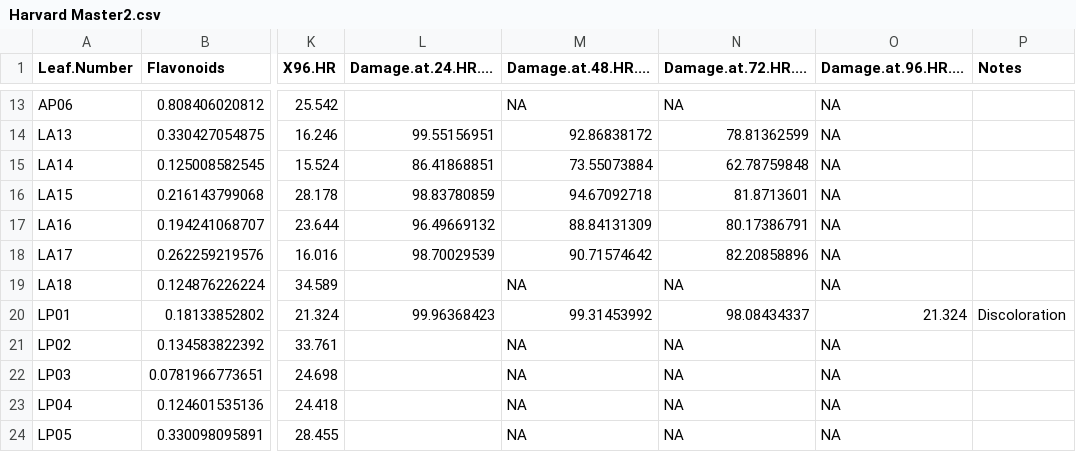
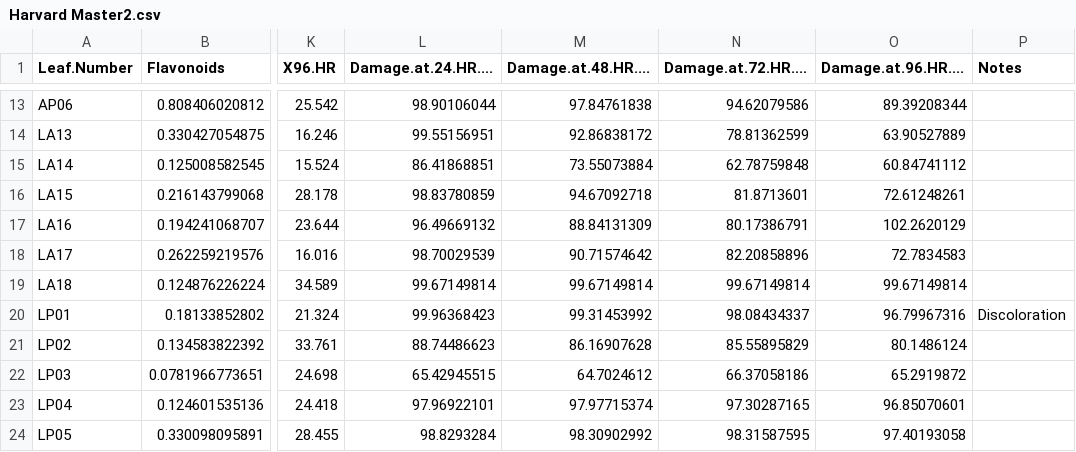
Before and after one commit to mlascaleia/invasiveDefenses, a CSV file: olivia/Harvard Master2.csv, drawn as a sheet; only a part is shown, gaps mark what is left out; the diff covers the shown part only; the diff names each change by its address in the sheet, - before the commit and + after, or states it on an @@ line.

```diff
--- a/olivia/Harvard Master2.csv
+++ b/olivia/Harvard Master2.csv
-L13 (Damage.at.24.HR....): (empty)
+L13 (Damage.at.24.HR....): 98.90106044
-M13 (Damage.at.48.HR....): NA
+M13 (Damage.at.48.HR....): 97.84761838
-N13 (Damage.at.72.HR....): NA
+N13 (Damage.at.72.HR....): 94.62079586
-O13 (Damage.at.96.HR....): NA
+O13 (Damage.at.96.HR....): 89.39208344
-O14 (Damage.at.96.HR....): NA
+O14 (Damage.at.96.HR....): 63.90527889
-O15 (Damage.at.96.HR....): NA
+O15 (Damage.at.96.HR....): 60.84741112
-O16 (Damage.at.96.HR....): NA
+O16 (Damage.at.96.HR....): 72.61248261
-O17 (Damage.at.96.HR....): NA
+O17 (Damage.at.96.HR....): 102.2620129
-O18 (Damage.at.96.HR....): NA
+O18 (Damage.at.96.HR....): 72.7834583
-L19 (Damage.at.24.HR....): (empty)
+L19 (Damage.at.24.HR....): 99.67149814
-M19 (Damage.at.48.HR....): NA
+M19 (Damage.at.48.HR....): 99.67149814
-N19 (Damage.at.72.HR....): NA
+N19 (Damage.at.72.HR....): 99.67149814
-O19 (Damage.at.96.HR....): NA
+O19 (Damage.at.96.HR....): 99.67149814
-O20 (Damage.at.96.HR....): 21.324
+O20 (Damage.at.96.HR....): 96.79967316
-L21 (Damage.at.24.HR....): (empty)
+L21 (Damage.at.24.HR....): 88.74486623
-M21 (Damage.at.48.HR....): NA
+M21 (Damage.at.48.HR....): 86.16907628
-N21 (Damage.at.72.HR....): NA
+N21 (Damage.at.72.HR....): 85.55895829
-O21 (Damage.at.96.HR....): NA
+O21 (Damage.at.96.HR....): 80.1486124
-L22 (Damage.at.24.HR....): (empty)
+L22 (Damage.at.24.HR....): 65.42945515
-M22 (Damage.at.48.HR....): NA
+M22 (Damage.at.48.HR....): 64.7024612
-N22 (Damage.at.72.HR....): NA
+N22 (Damage.at.72.HR....): 66.37058186
-O22 (Damage.at.96.HR....): NA
+O22 (Damage.at.96.HR....): 65.2919872
-L23 (Damage.at.24.HR....): (empty)
+L23 (Damage.at.24.HR....): 97.96922101
-M23 (Damage.at.48.HR....): NA
+M23 (Damage.at.48.HR....): 97.97715374
-N23 (Damage.at.72.HR....): NA
+N23 (Damage.at.72.HR....): 97.30287165
-O23 (Damage.at.96.HR....): NA
+O23 (Damage.at.96.HR....): 96.85070601
-L24 (Damage.at.24.HR....): (empty)
+L24 (Damage.at.24.HR....): 98.8293284
-M24 (Damage.at.48.HR....): NA
+M24 (Damage.at.48.HR....): 98.30902992
-N24 (Damage.at.72.HR....): NA
+N24 (Damage.at.72.HR....): 98.31587595
-O24 (Damage.at.96.HR....): NA
+O24 (Damage.at.96.HR....): 97.40193058
```
Also changed, not shown: 36 edited cells elsewhere in this file, 1 other file.
